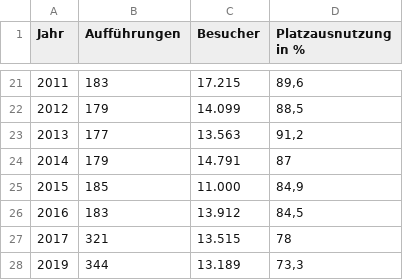
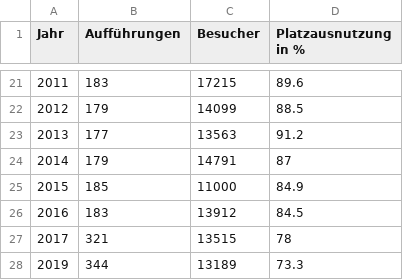
Before and after one commit to ValentinKolb/freiefreiburgdaten, a CSV file: src/data/datasheets/Theater/Aufführungen und Besucher im Theather im Marienbad.csv, drawn as a sheet; only a part is shown, gaps mark what is left out; the diff covers the shown part only.

```diff
--- a/src/data/datasheets/Theater/Aufführungen und Besucher im Theather im Marienbad.csv
+++ b/src/data/datasheets/Theater/Aufführungen und Besucher im Theather im Marienbad.csv
@@ -21,8 +21,8 @@
-"2011";183;17.215;89,6
-"2012";179;14.099;88,5
-"2013";177;13.563;91,2
-"2014";179;14.791;87
-"2015";185;11.000;84,9
-"2016";183;13.912;84,5
-"2017";321;13.515;78
-"2019";344;13.189;73,3
+"2011";183;17215;89.6
+"2012";179;14099;88.5
+"2013";177;13563;91.2
+"2014";179;14791;87
+"2015";185;11000;84.9
+"2016";183;13912;84.5
+"2017";321;13515;78
+"2019";344;13189;73.3
```
Also changed, not shown: 31 edited cells elsewhere in this file, src/data/datasheets/Generell/Bevölkerungsdichte.csv, src/data/datasheets/Kultur/Kunstausstellung seit 1981.csv, 11 other files.
